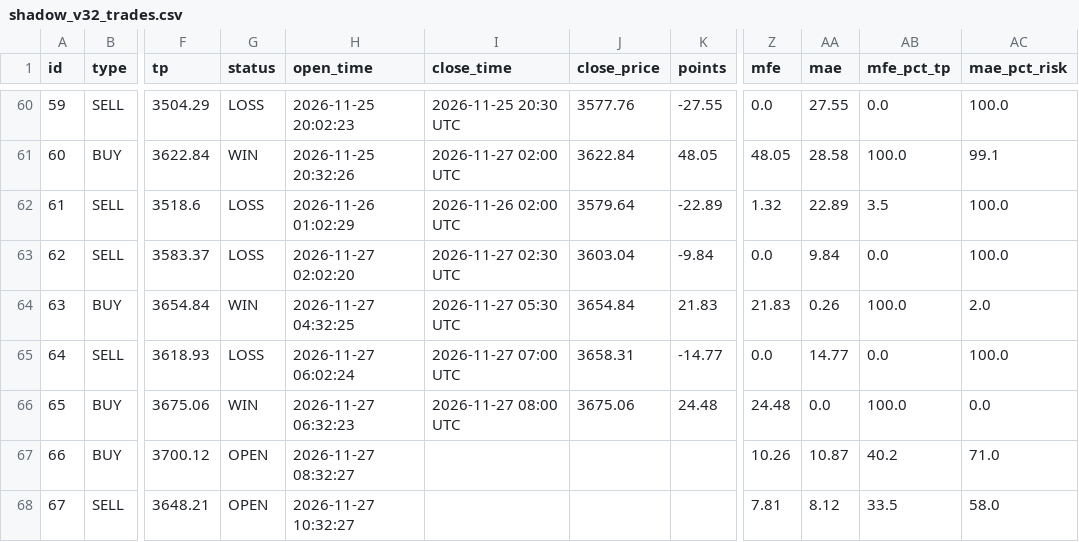
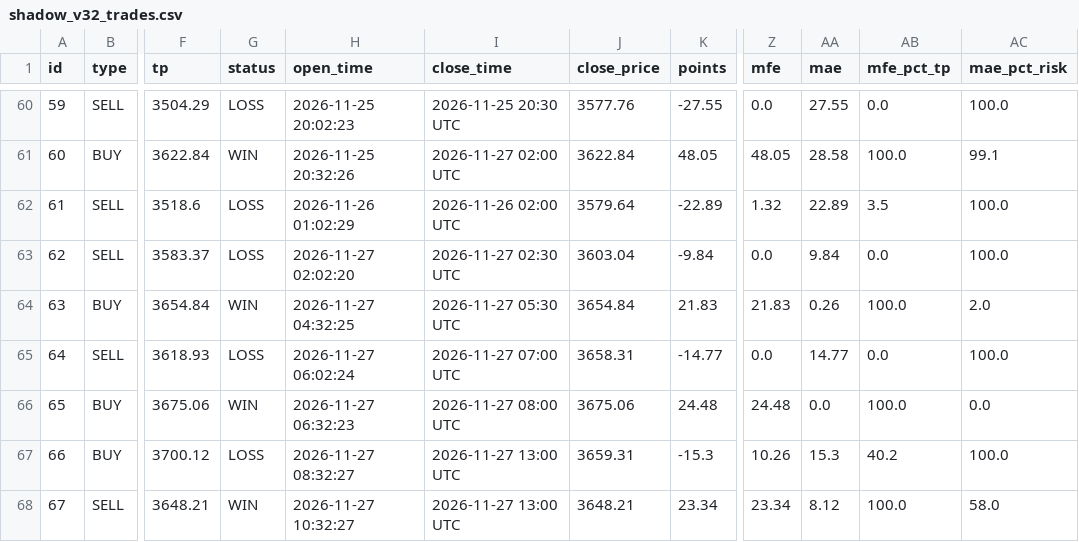
Before and after one commit to anouarbenmohamed-ui/gold-shadow, a CSV file: shadow_data/shadow_v32_trades.csv, drawn as a sheet; only a part is shown, gaps mark what is left out; the diff names each change by its address in the sheet, - before the commit and + after, or states it on an @@ line.

Commit message:
shadow update

```diff
--- a/shadow_data/shadow_v32_trades.csv
+++ b/shadow_data/shadow_v32_trades.csv
-G67 (status): OPEN
+G67 (status): LOSS
-I67:I68 (close_time): (empty)
+I67:I68 (close_time): 2026-11-27 13:00 UTC
-J67 (close_price): (empty)
+J67 (close_price): 3659.31
-K67 (points): (empty)
+K67 (points): -15.3
-AA67 (mae): 10.87
+AA67 (mae): 15.3
-AC67 (mae_pct_risk): 71.0
+AC67 (mae_pct_risk): 100.0
-G68 (status): OPEN
+G68 (status): WIN
-J68 (close_price): (empty)
+J68 (close_price): 3648.21
-K68 (points): (empty)
+K68 (points): 23.34
-Z68 (mfe): 7.81
+Z68 (mfe): 23.34
-AB68 (mfe_pct_tp): 33.5
+AB68 (mfe_pct_tp): 100.0
```
Also changed, not shown: 2 other files.
